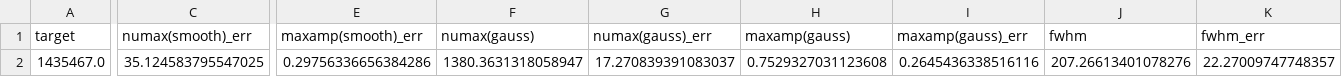
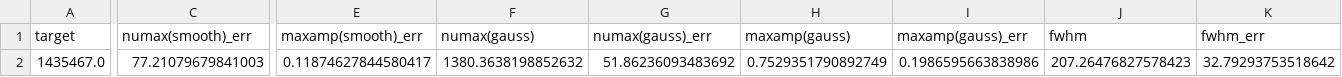
Before and after one commit to ashleychontos/pySYD, a CSV file: Files/results/1435467/1435467_globalpars.csv, drawn as a sheet; only a part is shown, gaps mark what is left out; the diff covers the shown part only; the diff names each change by its address in the sheet, - before the commit and + after, or states it on an @@ line.

```diff
--- a/Files/results/1435467/1435467_globalpars.csv
+++ b/Files/results/1435467/1435467_globalpars.csv
-C2 (numax(smooth)_err): 35.124583795547025
+C2 (numax(smooth)_err): 77.21079679841003
-E2 (maxamp(smooth)_err): 0.29756336656384286
+E2 (maxamp(smooth)_err): 0.11874627844580417
-F2 (numax(gauss)): 1380.3631318058947
+F2 (numax(gauss)): 1380.3638198852632
-G2 (numax(gauss)_err): 17.270839391083037
+G2 (numax(gauss)_err): 51.86236093483692
-H2 (maxamp(gauss)): 0.7529327031123608
+H2 (maxamp(gauss)): 0.7529351790892749
-I2 (maxamp(gauss)_err): 0.2645436338516116
+I2 (maxamp(gauss)_err): 0.1986595663838986
-J2 (fwhm): 207.26613401078276
+J2 (fwhm): 207.26476827578423
-K2 (fwhm_err): 22.27009747748357
+K2 (fwhm_err): 32.79293753518642
```
Also changed, not shown: 1 edited cell elsewhere in this file, Files/results/2309595/2309595_globalpars.csv, 9 other files.
